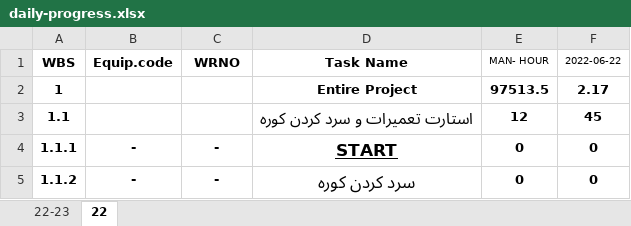
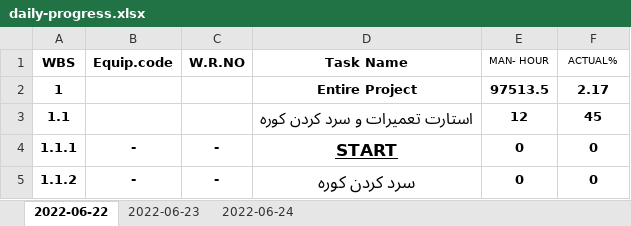
Before and after one commit to heidaralavi/coldshutdown_daily_progress_report, an Excel workbook: programing/daily-progress.xlsx, sheet 2022-06-22, drawn as a sheet; only a part is shown; values as stored, in another font and other column widths than the file's, no borders; table styles not drawn; the diff names each change by its address in the sheet, - before the commit and + after, or states it on an @@ line.

```diff
--- a/programing/daily-progress.xlsx (sheet 2022-06-22)
+++ b/programing/daily-progress.xlsx (sheet 2022-06-22)
-sheet tab: 22-23
+sheet tab: 2022-06-23
-sheet tab: 22
+sheet tab: 2022-06-22
+sheet tab: 2022-06-24
@@ sheet tab order changed: 2022-06-22 | 2022-06-23 | 2022-06-24 @@
-C1: WRNO
+C1: W.R.NO
-F1: 2022-06-22
+F1: ACTUAL%
```
Also changed, not shown: sheet 2022-06-23.
